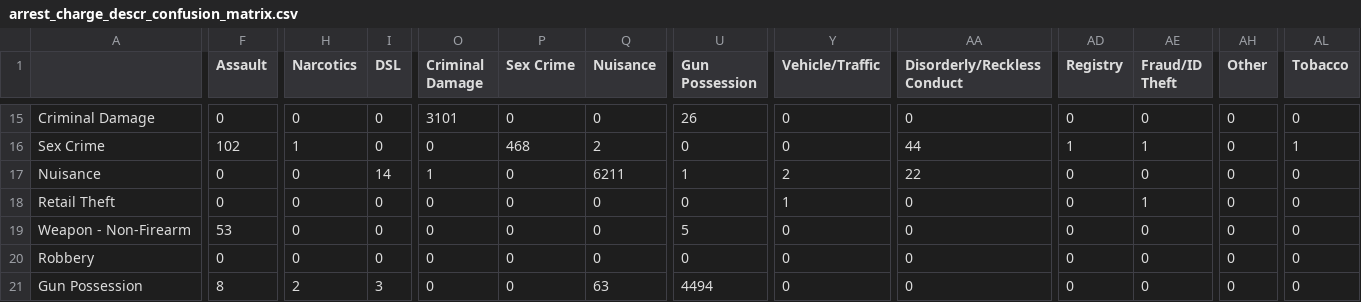
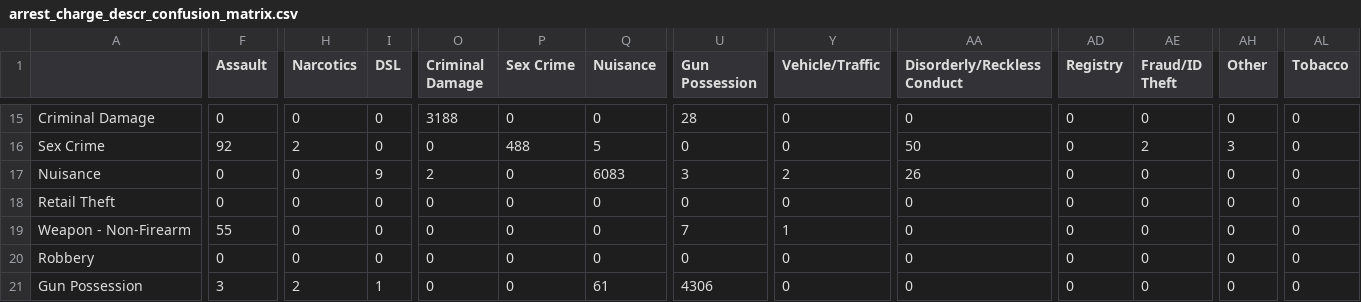
Before and after one commit to appleseed-data/arrest_clusters, a CSV file: models/arrest_charge_descr_confusion_matrix.csv, drawn as a sheet; only a part is shown, gaps mark what is left out; the diff covers the shown part only; the diff names each change by its address in the sheet, - before the commit and + after, or states it on an @@ line.

```diff
--- a/models/arrest_charge_descr_confusion_matrix.csv
+++ b/models/arrest_charge_descr_confusion_matrix.csv
-O15 (Criminal Damage): 3101
+O15 (Criminal Damage): 3188
-U15 (Gun Possession): 26
+U15 (Gun Possession): 28
-F16 (Assault): 102
+F16 (Assault): 92
-H16 (Narcotics): 1
+H16 (Narcotics): 2
-P16 (Sex Crime): 468
+P16 (Sex Crime): 488
-Q16 (Nuisance): 2
+Q16 (Nuisance): 5
-AA16 (Disorderly/Reckless Conduct): 44
+AA16 (Disorderly/Reckless Conduct): 50
-AD16 (Registry): 1
+AD16 (Registry): 0
-AE16 (Fraud/ID Theft): 1
+AE16 (Fraud/ID Theft): 2
-AH16 (Other): 0
+AH16 (Other): 3
-AL16 (Tobacco): 1
+AL16 (Tobacco): 0
-I17 (DSL): 14
+I17 (DSL): 9
-O17 (Criminal Damage): 1
+O17 (Criminal Damage): 2
-Q17 (Nuisance): 6211
+Q17 (Nuisance): 6083
-U17 (Gun Possession): 1
+U17 (Gun Possession): 3
-AA17 (Disorderly/Reckless Conduct): 22
+AA17 (Disorderly/Reckless Conduct): 26
-Y18 (Vehicle/Traffic): 1
+Y18 (Vehicle/Traffic): 0
-AE18 (Fraud/ID Theft): 1
+AE18 (Fraud/ID Theft): 0
-F19 (Assault): 53
+F19 (Assault): 55
-U19 (Gun Possession): 5
+U19 (Gun Possession): 7
-Y19 (Vehicle/Traffic): 0
+Y19 (Vehicle/Traffic): 1
-F21 (Assault): 8
+F21 (Assault): 3
-I21 (DSL): 3
+I21 (DSL): 1
-Q21 (Nuisance): 63
+Q21 (Nuisance): 61
-U21 (Gun Possession): 4494
+U21 (Gun Possession): 4306
```
Also changed, not shown: 126 edited cells elsewhere in this file, 26 other files.
